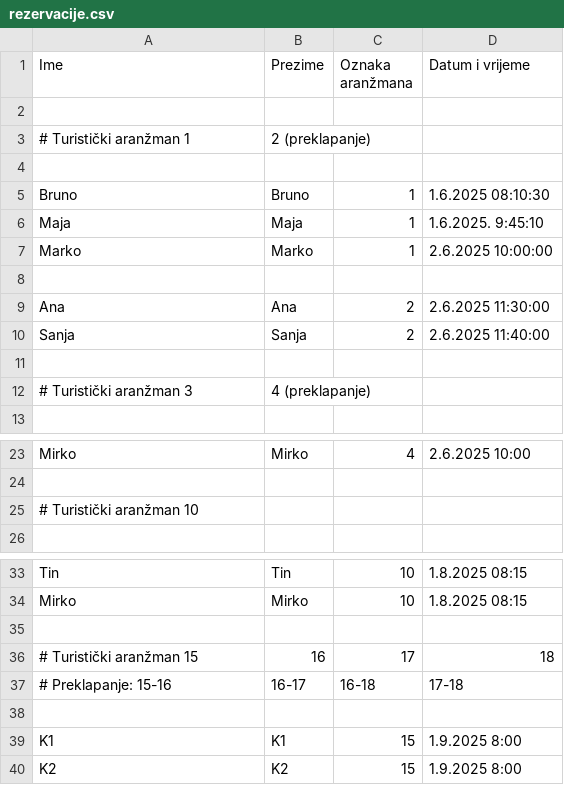
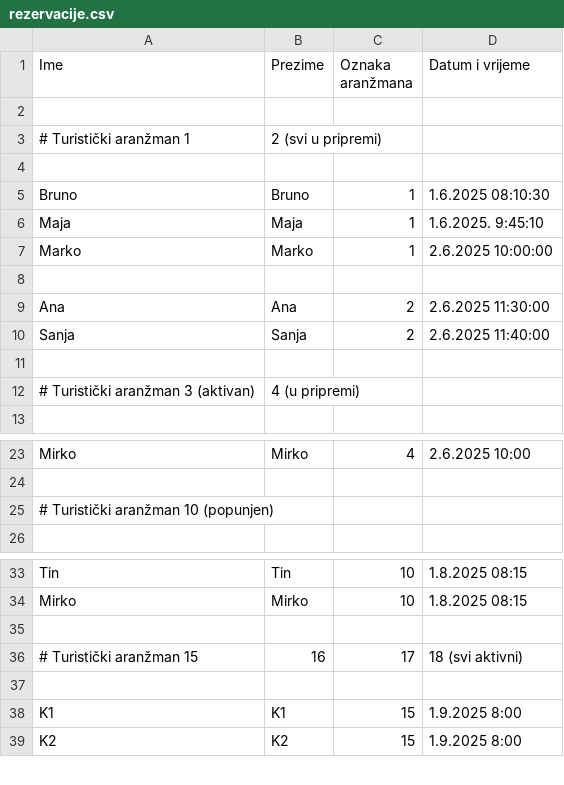
Before and after one commit to jmojzes21/Uzorci-Dizajna-Zadace, a CSV file: Podaci/rezervacije.csv, drawn as a sheet; only a part is shown, gaps mark what is left out.

```diff
--- a/Podaci/rezervacije.csv
+++ b/Podaci/rezervacije.csv
@@ -2,3 +2,3 @@
 
-# Turistički aranžman 1, 2 (preklapanje)
+# Turistički aranžman 1, 2 (svi u pripremi)
 
@@ -11,3 +11,3 @@ Sanja, Sanja, 2, 2.6.2025 11:40:00
 
-# Turistički aranžman 3, 4 (preklapanje)
+# Turistički aranžman 3 (aktivan), 4 (u pripremi)
 
@@ -24,3 +24,3 @@ Mirko, Mirko, 4, 2.6.2025 10:00
 
-# Turistički aranžman 10
+# Turistički aranžman 10 (popunjen)
 
@@ -35,4 +35,3 @@ Mirko, Mirko, 10, 1.8.2025 08:15
 
-# Turistički aranžman 15, 16, 17, 18
-# Preklapanje: 15-16, 16-17, 16-18, 17-18
+# Turistički aranžman 15, 16, 17, 18 (svi aktivni)
 
```
Also changed, not shown: Podaci/aranzmani.csv, 2 other files.
